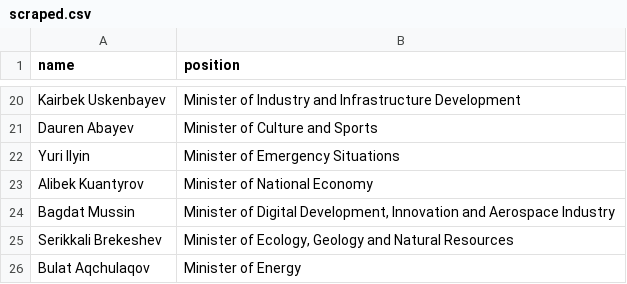
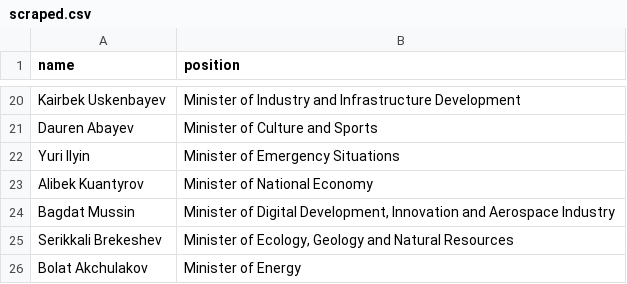
Before and after one commit to every-politician-scrapers/kazakhstan-cabinet, a CSV file: sources/official/scraped.csv, drawn as a sheet; only a part is shown, gaps mark what is left out.

Commit message:
Compare external sources to Wikidata

```diff
--- a/sources/official/scraped.csv
+++ b/sources/official/scraped.csv
@@ -25,2 +25,2 @@ Bagdat Mussin,"Minister of Digital Development, Innovation and Aerospace Industr
 Serikkali Brekeshev,"Minister of Ecology, Geology and Natural Resources"
-Bulat Aqchulaqov,Minister of Energy
+Bolat Akchulakov,Minister of Energy
```
Also changed, not shown: sources/official/wikidata.csv.
